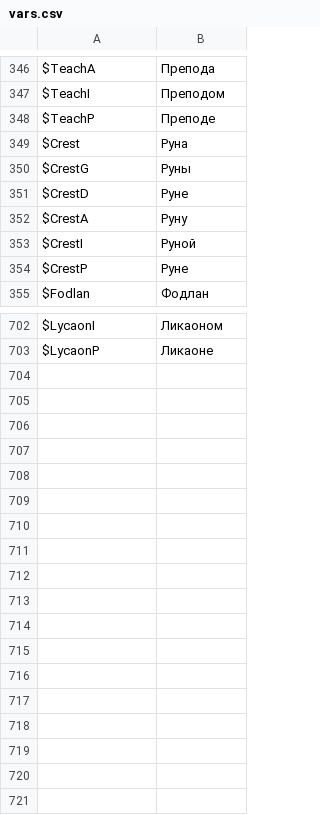
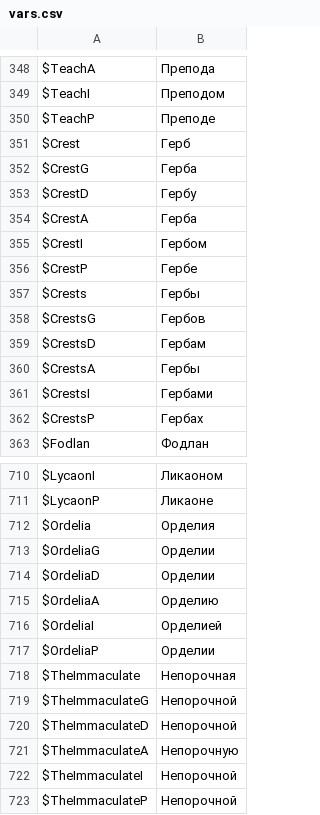
Before and after one commit to usagitoxic/feth-text, a CSV file: vars.csv, drawn as a sheet; only a part is shown, gaps mark what is left out; the diff covers the shown part only.

```diff
--- a/vars.csv
+++ b/vars.csv
@@ -348,8 +350,14 @@ $TeachI,Преподом
 $TeachP,Преподе
-$Crest,Руна
-$CrestG,Руны
-$CrestD,Руне
-$CrestA,Руну
-$CrestI,Руной
-$CrestP,Руне
+$Crest,Герб
+$CrestG,Герба
+$CrestD,Гербу
+$CrestA,Герба
+$CrestI,Гербом
+$CrestP,Гербе
+$Crests,Гербы
+$CrestsG,Гербов
+$CrestsD,Гербам
+$CrestsA,Гербы
+$CrestsI,Гербами
+$CrestsP,Гербах
 $Fodlan,Фодлан
@@ -703 +711,13 @@ $LycaonI,Ликаоном
 $LycaonP,Ликаоне
+$Ordelia,Орделия
+$OrdeliaG,Орделии
+$OrdeliaD,Орделии
+$OrdeliaA,Орделию
+$OrdeliaI,Орделией
+$OrdeliaP,Орделии
+$TheImmaculate,Непорочная
+$TheImmaculateG,Непорочной
+$TheImmaculateD,Непорочной
+$TheImmaculateA,Непорочную
+$TheImmaculateI,Непорочной
+$TheImmaculateP,Непорочной
```
Also changed, not shown: 2 added rows elsewhere in this file, 1 other file.
